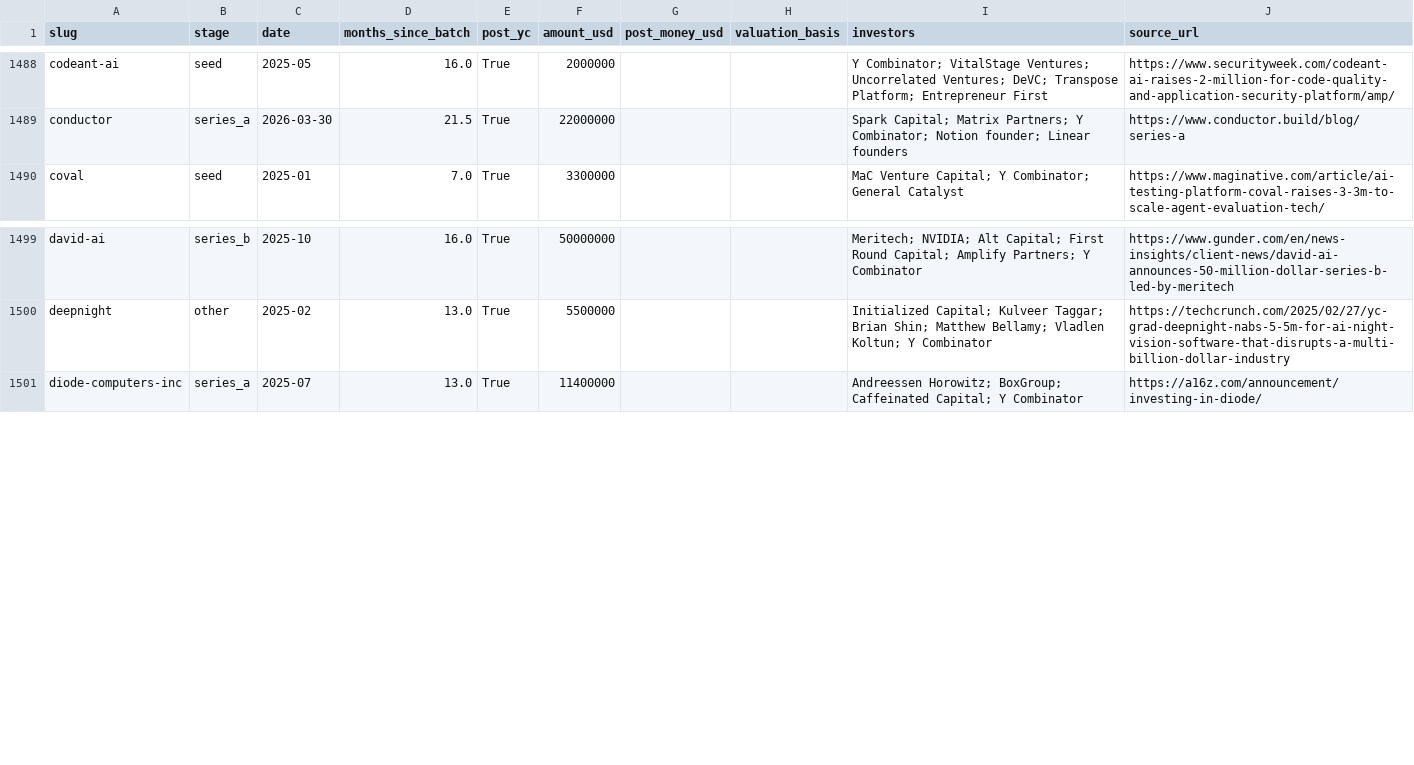
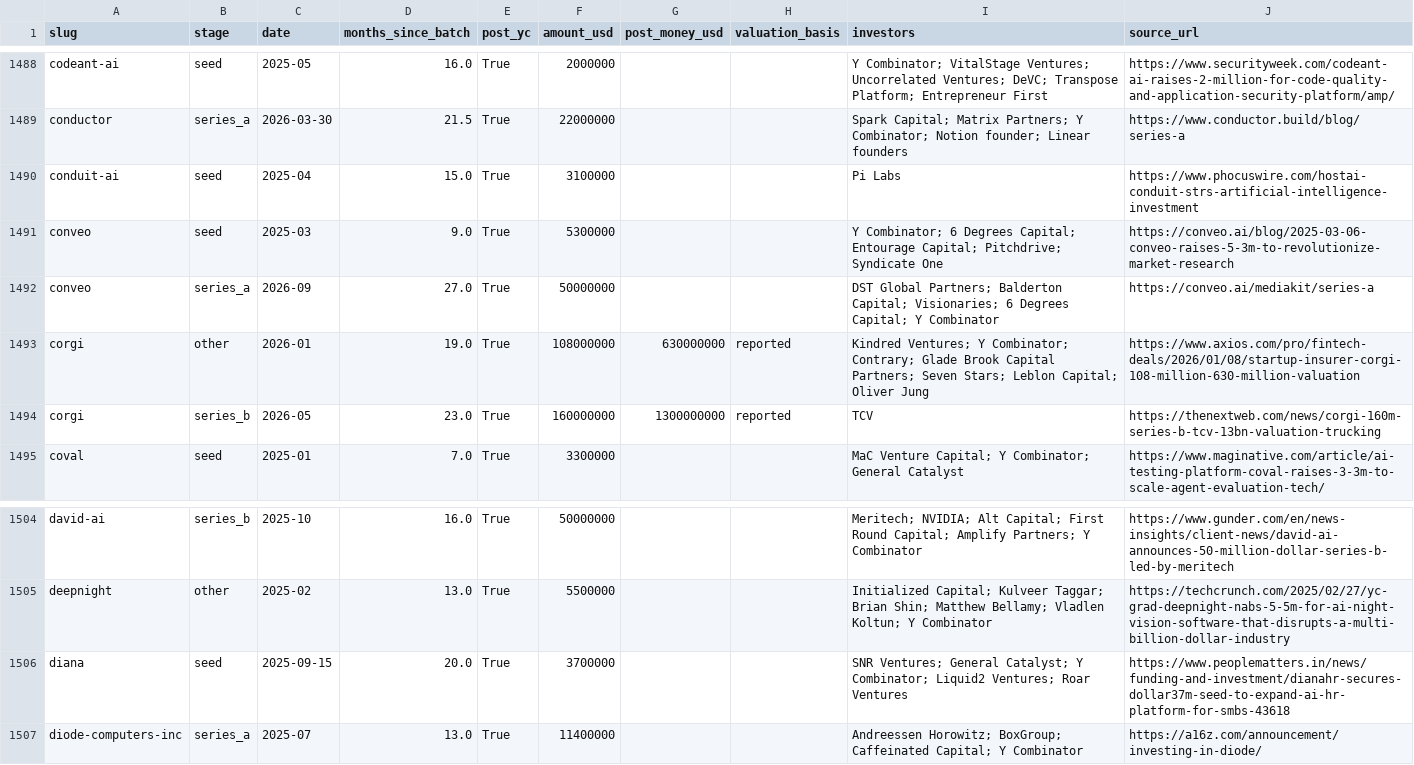
Before and after one commit to edison16a/yc-startup-life, a CSV file: data/rounds.csv, drawn as a sheet; only a part is shown, gaps mark what is left out; the diff names each change by its address in the sheet, - before the commit and + after, or states it on an @@ line.

```diff
--- a/data/rounds.csv
+++ b/data/rounds.csv
+row 1490: conduit-ai | seed | 2025-04 | 15.0 | True | 3100000 |  |  | Pi Labs | https://www.phocuswire.com/hostai-conduit-strs-artificial-intelligence-investment
+row 1491: conveo | seed | 2025-03 | 9.0 | True | 5300000 |  |  | Y Combinator; 6 Degrees Capital; Entourage Capital; Pitchdrive; Syndicate One | https://conveo.ai/blog/2025-03-06-conveo-raises-5-3m-to-revolutionize-market-research
+row 1492: conveo | series_a | 2026-09 | 27.0 | True | 50000000 |  |  | DST Global Partners; Balderton Capital; Visionaries; 6 Degrees Capital; Y Combinator | https://conveo.ai/mediakit/series-a
+row 1493: corgi | other | 2026-01 | 19.0 | True | 108000000 | 630000000 | reported | Kindred Ventures; Y Combinator; Contrary; Glade Brook Capital Partners; Seven Stars; Leblon Capital; Oliver Jung | https://www.axios.com/pro/fintech-deals/2026/01/08/startup-insurer-corgi-108-million-630-million-valuation
+row 1494: corgi | series_b | 2026-05 | 23.0 | True | 160000000 | 1300000000 | reported | TCV | https://thenextweb.com/news/corgi-160m-series-b-tcv-13bn-valuation-trucking
+row 1506: diana | seed | 2025-09-15 | 20.0 | True | 3700000 |  |  | SNR Ventures; General Catalyst; Y Combinator; Liquid2 Ventures; Roar Ventures | https://www.peoplematters.in/news/funding-and-investment/dianahr-secures-dollar37m-seed-to-expand-ai-hr-platform-for-smbs-43618
```
Also changed, not shown: data/competitors.csv, data/founders.csv, 19 other files.
